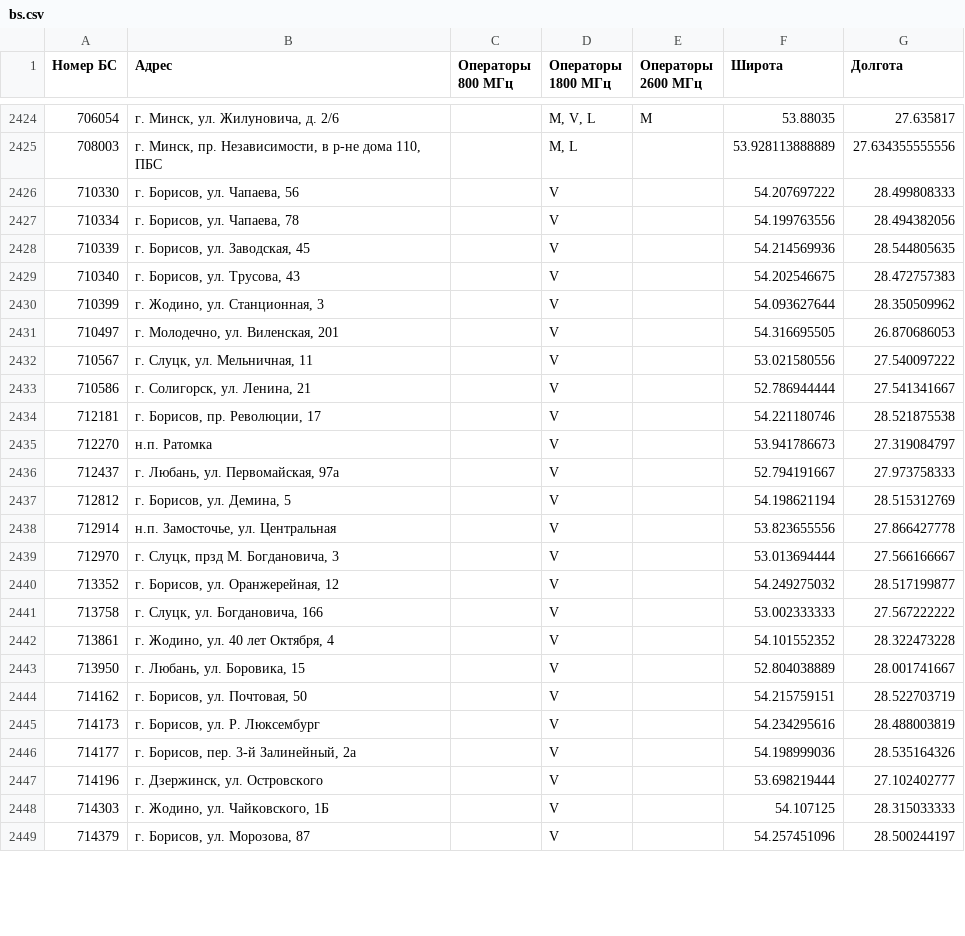
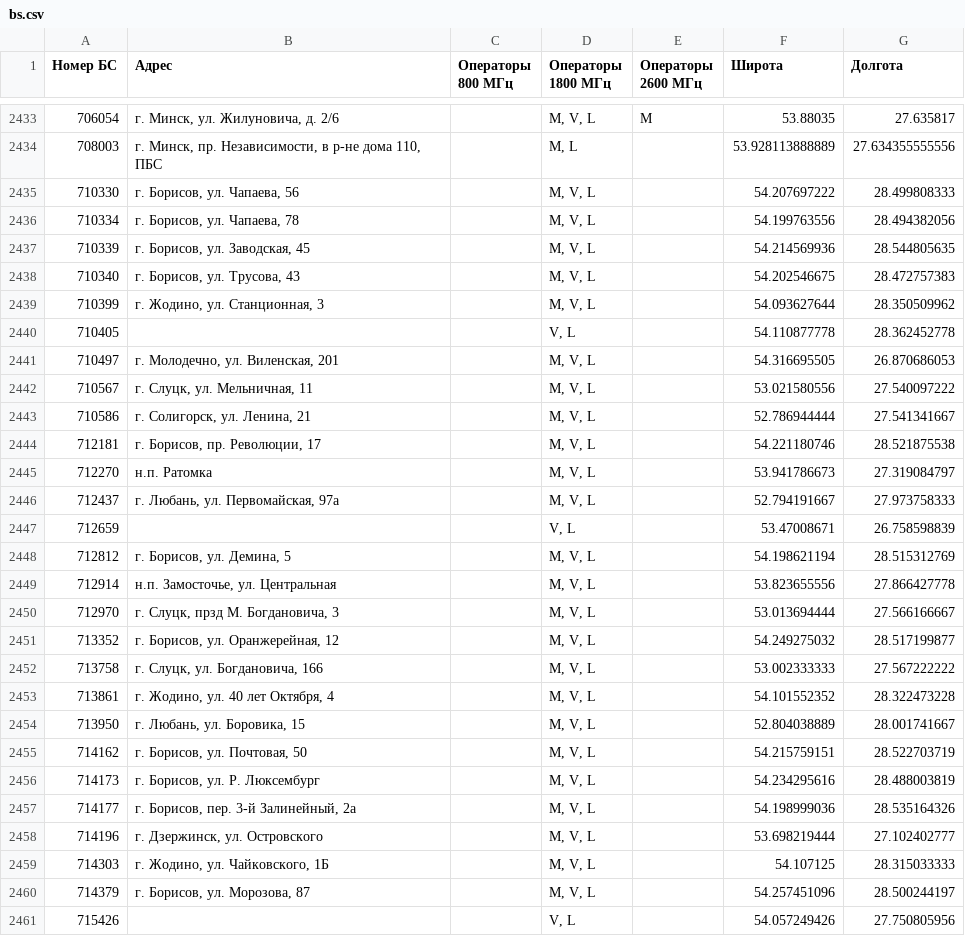
Before and after one commit to BYCellDatabase/beCloud, a CSV file: bs.csv, drawn as a sheet; only a part is shown, gaps mark what is left out; the diff covers the shown part only.

```diff
--- a/bs.csv
+++ b/bs.csv
@@ -2425,25 +2434,28 @@
 708003,"г. Минск, пр. Независимости, в р-не дома 110, ПБС",,"M, L",,53.928113888889,27.634355555556
-710330,"г. Борисов, ул. Чапаева, 56",,V,,54.207697222,28.499808333
-710334,"г. Борисов, ул. Чапаева, 78",,V,,54.199763556,28.494382056
-710339,"г. Борисов, ул. Заводская, 45",,V,,54.214569936,28.544805635
-710340,"г. Борисов, ул. Трусова, 43",,V,,54.202546675,28.472757383
-710399,"г. Жодино, ул. Станционная, 3",,V,,54.093627644,28.350509962
-710497,"г. Молодечно, ул. Виленская, 201",,V,,54.316695505,26.870686053
-710567,"г. Слуцк, ул. Мельничная, 11",,V,,53.021580556,27.540097222
-710586,"г. Солигорск, ул. Ленина, 21",,V,,52.786944444,27.541341667
-712181,"г. Борисов, пр. Революции, 17",,V,,54.221180746,28.521875538
-712270,н.п. Ратомка,,V,,53.941786673,27.319084797
-712437,"г. Любань, ул. Первомайская, 97а",,V,,52.794191667,27.973758333
-712812,"г. Борисов, ул. Демина, 5",,V,,54.198621194,28.515312769
-712914,"н.п. Замосточье, ул. Центральная",,V,,53.823655556,27.866427778
-712970,"г. Слуцк, прзд М. Богдановича, 3",,V,,53.013694444,27.566166667
-713352,"г. Борисов, ул. Оранжерейная, 12",,V,,54.249275032,28.517199877
-713758,"г. Слуцк, ул. Богдановича, 166",,V,,53.002333333,27.567222222
-713861,"г. Жодино, ул. 40 лет Октября, 4",,V,,54.101552352,28.322473228
-713950,"г. Любань, ул. Боровика, 15",,V,,52.804038889,28.001741667
-714162,"г. Борисов, ул. Почтовая, 50",,V,,54.215759151,28.522703719
-714173,"г. Борисов, ул. Р. Люксембург",,V,,54.234295616,28.488003819
-714177,"г. Борисов, пер. 3-й Залинейный, 2а",,V,,54.198999036,28.535164326
-714196,"г. Дзержинск, ул. Островского",,V,,53.698219444,27.102402777
-714303,"г. Жодино, ул. Чайковского, 1Б",,V,,54.107125,28.315033333
-714379,"г. Борисов, ул. Морозова, 87",,V,,54.257451096,28.500244197
+710330,"г. Борисов, ул. Чапаева, 56",,"M, V, L",,54.207697222,28.499808333
+710334,"г. Борисов, ул. Чапаева, 78",,"M, V, L",,54.199763556,28.494382056
+710339,"г. Борисов, ул. Заводская, 45",,"M, V, L",,54.214569936,28.544805635
+710340,"г. Борисов, ул. Трусова, 43",,"M, V, L",,54.202546675,28.472757383
+710399,"г. Жодино, ул. Станционная, 3",,"M, V, L",,54.093627644,28.350509962
+710405,,,"V, L",,54.110877778,28.362452778
+710497,"г. Молодечно, ул. Виленская, 201",,"M, V, L",,54.316695505,26.870686053
+710567,"г. Слуцк, ул. Мельничная, 11",,"M, V, L",,53.021580556,27.540097222
+710586,"г. Солигорск, ул. Ленина, 21",,"M, V, L",,52.786944444,27.541341667
+712181,"г. Борисов, пр. Революции, 17",,"M, V, L",,54.221180746,28.521875538
+712270,н.п. Ратомка,,"M, V, L",,53.941786673,27.319084797
+712437,"г. Любань, ул. Первомайская, 97а",,"M, V, L",,52.794191667,27.973758333
+712659,,,"V, L",,53.47008671,26.758598839
+712812,"г. Борисов, ул. Демина, 5",,"M, V, L",,54.198621194,28.515312769
+712914,"н.п. Замосточье, ул. Центральная",,"M, V, L",,53.823655556,27.866427778
+712970,"г. Слуцк, прзд М. Богдановича, 3",,"M, V, L",,53.013694444,27.566166667
+713352,"г. Борисов, ул. Оранжерейная, 12",,"M, V, L",,54.249275032,28.517199877
+713758,"г. Слуцк, ул. Богдановича, 166",,"M, V, L",,53.002333333,27.567222222
+713861,"г. Жодино, ул. 40 лет Октября, 4",,"M, V, L",,54.101552352,28.322473228
+713950,"г. Любань, ул. Боровика, 15",,"M, V, L",,52.804038889,28.001741667
+714162,"г. Борисов, ул. Почтовая, 50",,"M, V, L",,54.215759151,28.522703719
+714173,"г. Борисов, ул. Р. Люксембург",,"M, V, L",,54.234295616,28.488003819
+714177,"г. Борисов, пер. 3-й Залинейный, 2а",,"M, V, L",,54.198999036,28.535164326
+714196,"г. Дзержинск, ул. Островского",,"M, V, L",,53.698219444,27.102402777
+714303,"г. Жодино, ул. Чайковского, 1Б",,"M, V, L",,54.107125,28.315033333
+714379,"г. Борисов, ул. Морозова, 87",,"M, V, L",,54.257451096,28.500244197
+715426,,,"V, L",,54.057249426,27.750805956
```
Also changed, not shown: 12 added rows, 1 removed row and 35 edited cells elsewhere in this file, 1 other file.
